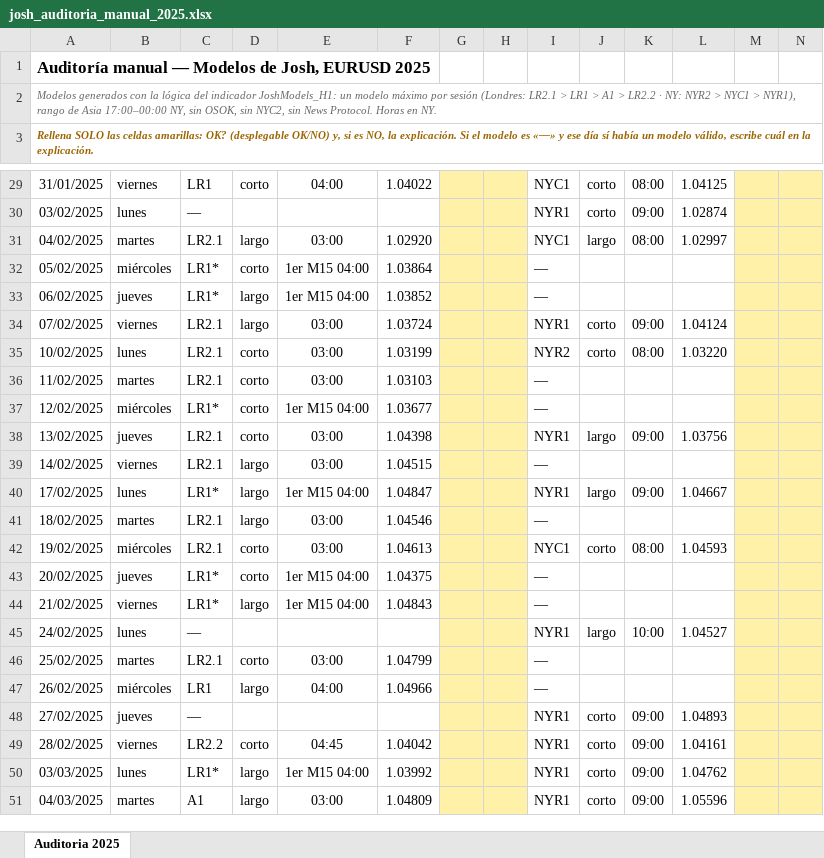
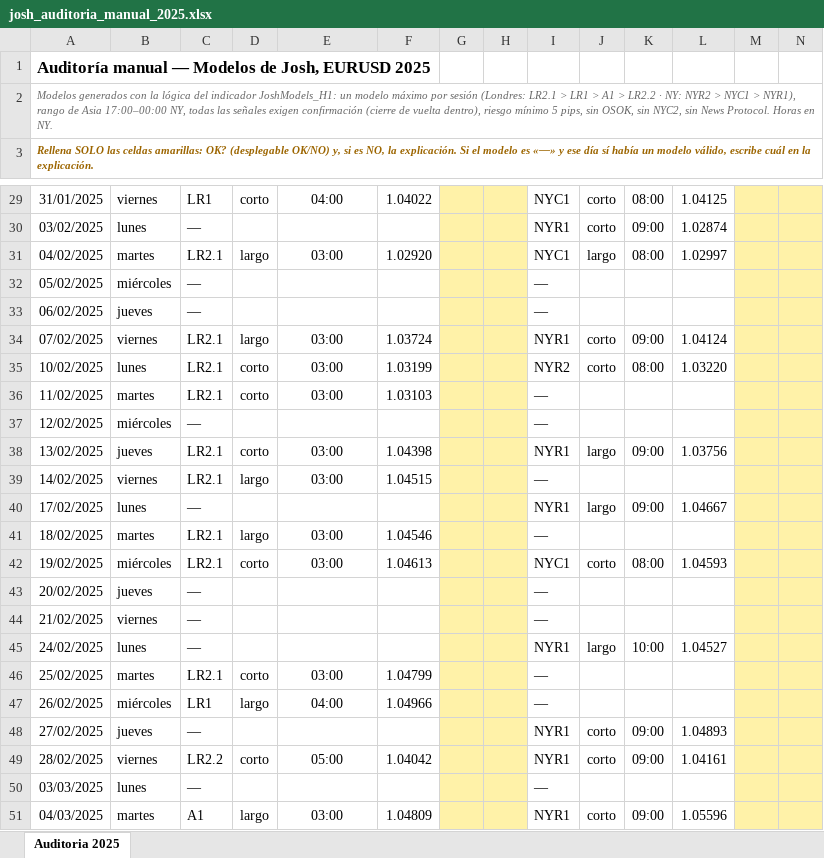
Before and after one commit to asiertrades/HISDATA-EURUSD, an Excel workbook: josh_auditoria_manual_2025.xlsx, sheet Auditoria 2025, drawn as a sheet; only a part is shown, gaps mark what is left out; values as stored, in another font and other column widths than the file's, no borders; the diff covers the shown part only; the diff names each change by its address in the sheet, - before the commit and + after, or states it on an @@ line.

```diff
--- a/josh_auditoria_manual_2025.xlsx (sheet Auditoria 2025)
+++ b/josh_auditoria_manual_2025.xlsx (sheet Auditoria 2025)
-A2: …17:00–00:00 NY, sin OSOK,…
+A2: …17:00–00:00 NY, todas las señales exigen confirmación (cierre de vuelta dentro), riesgo mínimo 5 pips, sin OSOK,…
-C32:C33: LR1*
+C32:C33: —
-D32: corto
+D32: (empty)
-E32:E33: 1er M15 04:00
+E32:E33: (empty)
-F32: 1.03864
+F32: (empty)
-D33: largo
+D33: (empty)
-F33: 1.03852
+F33: (empty)
-C37: LR1*
+C37: —
-D37: corto
+D37: (empty)
-E37: 1er M15 04:00
+E37: (empty)
-F37: 1.03677
+F37: (empty)
-C40: LR1*
+C40: —
-D40: largo
+D40: (empty)
-E40: 1er M15 04:00
+E40: (empty)
-F40: 1.04847
+F40: (empty)
-C43:C44: LR1*
+C43:C44: —
-D43: corto
+D43: (empty)
-E43:E44: 1er M15 04:00
+E43:E44: (empty)
-F43: 1.04375
+F43: (empty)
-D44: largo
+D44: (empty)
-F44: 1.04843
+F44: (empty)
-E49: 04:45
+E49: 05:00
-C50: LR1*
+C50: —
-D50: largo
+D50: (empty)
-E50: 1er M15 04:00
+E50: (empty)
-F50: 1.03992
+F50: (empty)
-I50: NYR1
+I50: —
-J50: corto
+J50: (empty)
-K50: 09:00
+K50: (empty)
-L50: 1.04762
+L50: (empty)
```
Also changed, not shown: 688 edited cells elsewhere in this sheet, 3 other files.
